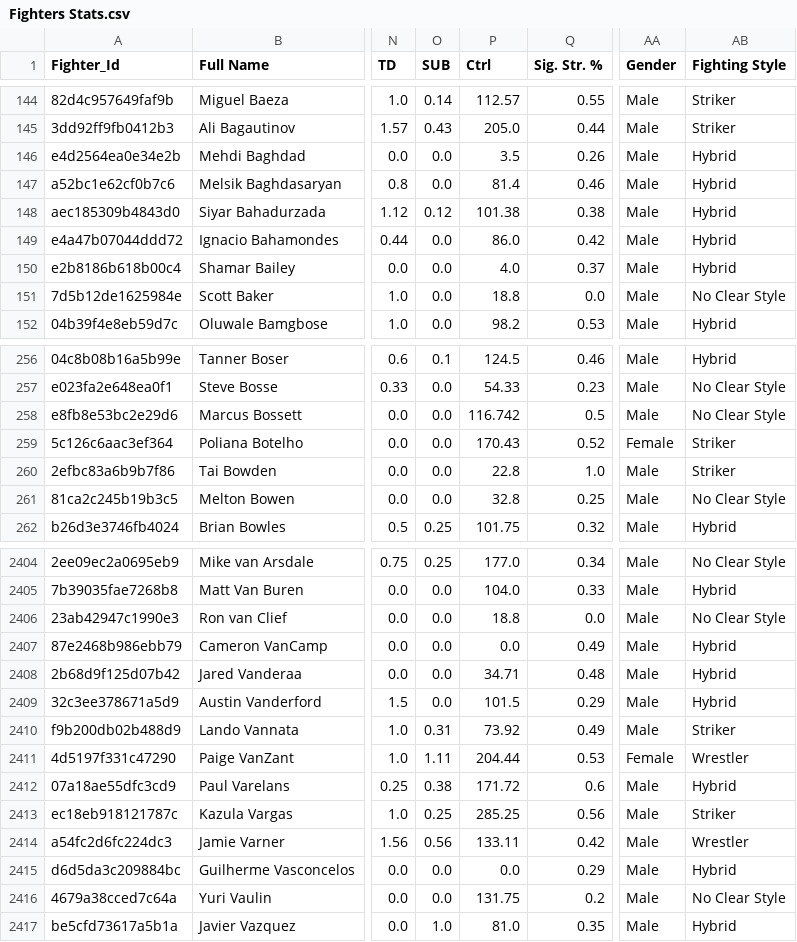
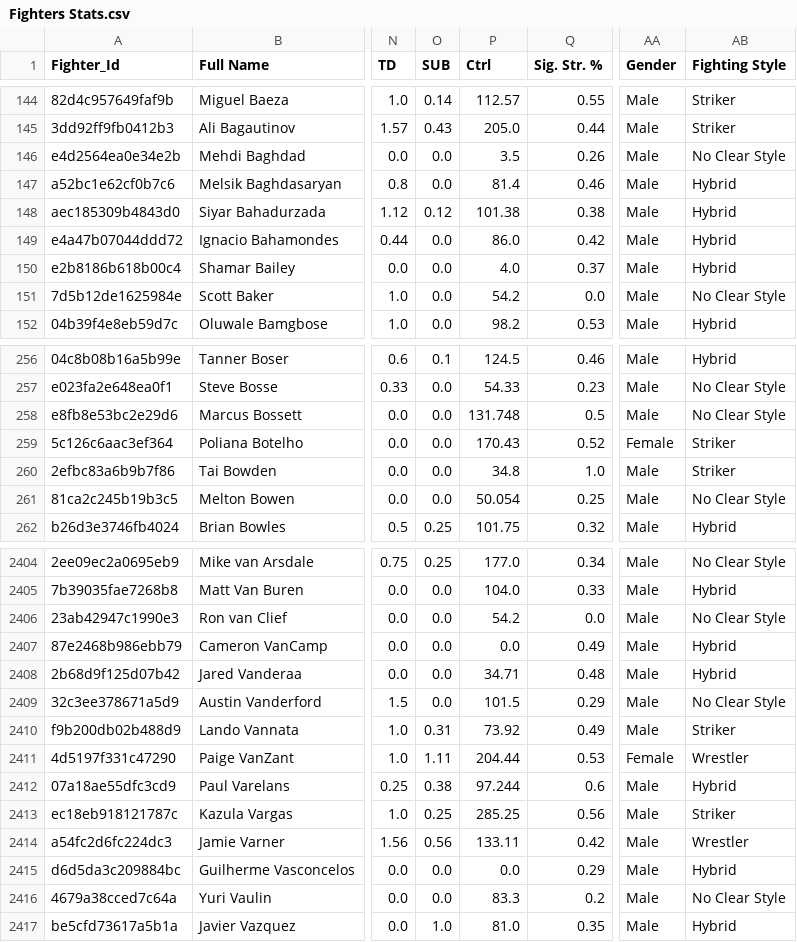
Before and after one commit to ameen-alibi/ufc-fighting-style-categorizer, a CSV file: data/Fighters Stats.csv, drawn as a sheet; only a part is shown, gaps mark what is left out; the diff covers the shown part only; the diff names each change by its address in the sheet, - before the commit and + after, or states it on an @@ line.

Commit message:
Auto-update: Dataset updated on 2025-12-09

```diff
--- a/data/Fighters Stats.csv
+++ b/data/Fighters Stats.csv
-AB146 (Fighting Style): Hybrid
+AB146 (Fighting Style): No Clear Style
-P151 (Ctrl): 18.8
+P151 (Ctrl): 54.2
-P258 (Ctrl): 116.742
+P258 (Ctrl): 131.748
-P260 (Ctrl): 22.8
+P260 (Ctrl): 34.8
-P261 (Ctrl): 32.8
+P261 (Ctrl): 50.054
-P2406 (Ctrl): 18.8
+P2406 (Ctrl): 54.2
-AB2409 (Fighting Style): Hybrid
+AB2409 (Fighting Style): No Clear Style
-P2412 (Ctrl): 171.72
+P2412 (Ctrl): 97.244
-P2416 (Ctrl): 131.75
+P2416 (Ctrl): 83.3
```
Also changed, not shown: 100 edited cells elsewhere in this file, 1 other file.
